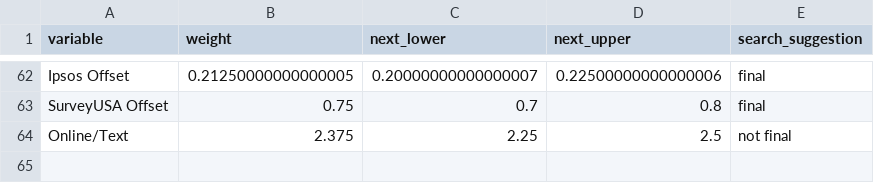
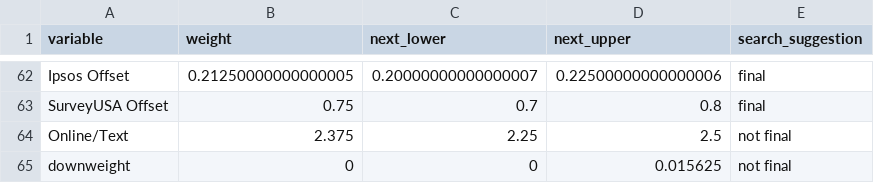
Before and after one commit to markjrieke/2022-midterm-forecasts, a CSV file: data/models/midterm_model/variable_weights.csv, drawn as a sheet; only a part is shown, gaps mark what is left out; the diff names each change by its address in the sheet, - before the commit and + after, or states it on an @@ line.

```diff
--- a/data/models/midterm_model/variable_weights.csv
+++ b/data/models/midterm_model/variable_weights.csv
+row 65: downweight | 0 | 0 | 0.015625 | not final
```
Also changed, not shown: data/models/midterm_model/downweight_tracker.csv, 1 other file.
